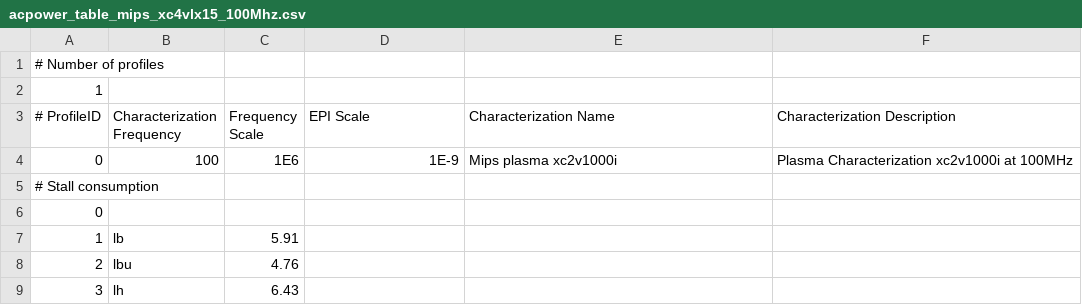
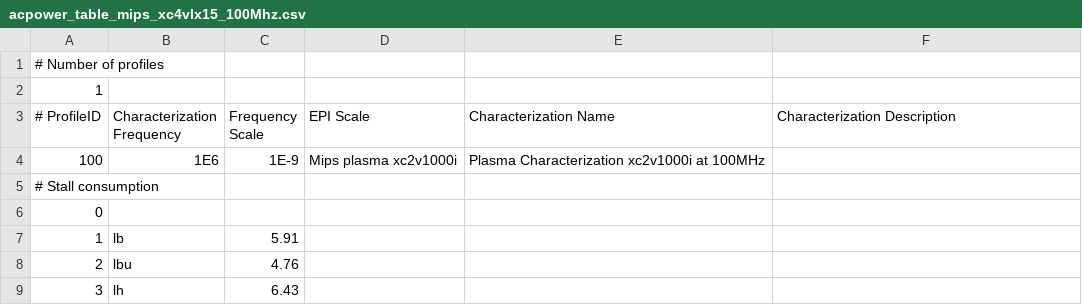
Before and after one commit to ArchC/ecos-mips-platform, a CSV file: mips/powersc/acpower_table_mips_xc4vlx15_100Mhz.csv, drawn as a sheet; only a part is shown; removed rows and columns are numbered as before the commit, all else as after; the diff names each change by its address in the sheet, - before the commit and + after, or states it on an @@ line.

```diff
--- a/mips/powersc/acpower_table_mips_xc4vlx15_100Mhz.csv
+++ b/mips/powersc/acpower_table_mips_xc4vlx15_100Mhz.csv
-row 4: 0 | 100 | 1E6 | 1E-9 | Mips plasma xc2v1000i | Plasma Characterization xc2v1000i at 100MHz
+row 4: 100 | 1E6 | 1E-9 | Mips plasma xc2v1000i | Plasma Characterization xc2v1000i at 100MHz
```
Also changed, not shown: mips/powersc/acpower_table_mips_cycloneV_100Mhz.csv, mips/powersc/acpower_table_mips_cycloneV_25Mhz.csv, 43 other files.
